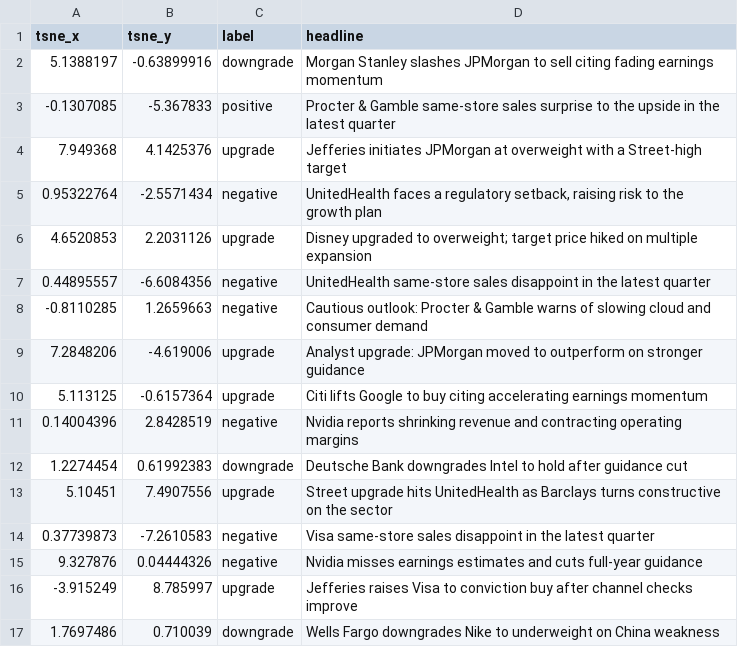
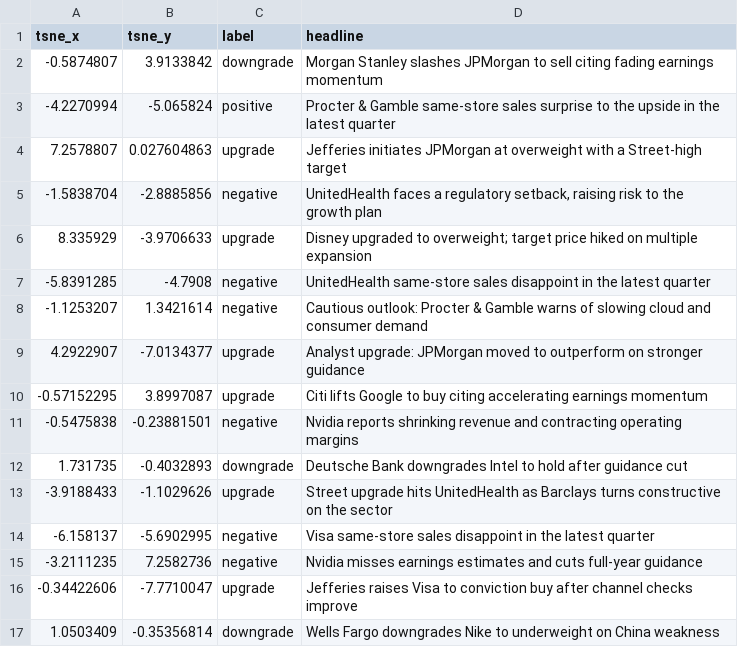
Before and after one commit to jayraval0/comp560project, a CSV file: models/tsne_n60_embeddings.csv, drawn as a sheet; only a part is shown; the diff covers the shown part only.

```diff
--- a/models/tsne_n60_embeddings.csv
+++ b/models/tsne_n60_embeddings.csv
@@ -1,17 +1,17 @@
 tsne_x,tsne_y,label,headline
-5.1388197,-0.63899916,downgrade,Morgan Stanley slashes JPMorgan to sell citing fading earnings momentum
--0.1307085,-5.367833,positive,Procter & Gamble same-store sales surprise to the upside in the latest quarter
-7.949368,4.1425376,upgrade,Jefferies initiates JPMorgan at overweight with a Street-high target
-0.95322764,-2.5571434,negative,"UnitedHealth faces a regulatory setback, raising risk to the growth plan"
-4.6520853,2.2031126,upgrade,Disney upgraded to overweight; target price hiked on multiple expansion
-0.44895557,-6.6084356,negative,UnitedHealth same-store sales disappoint in the latest quarter
--0.8110285,1.2659663,negative,Cautious outlook: Procter & Gamble warns of slowing cloud and consumer demand
-7.2848206,-4.619006,upgrade,Analyst upgrade: JPMorgan moved to outperform on stronger guidance
-5.113125,-0.6157364,upgrade,Citi lifts Google to buy citing accelerating earnings momentum
-0.14004396,2.8428519,negative,Nvidia reports shrinking revenue and contracting operating margins
-1.2274454,0.61992383,downgrade,Deutsche Bank downgrades Intel to hold after guidance cut
-5.10451,7.4907556,upgrade,Street upgrade hits UnitedHealth as Barclays turns constructive on the sector
-0.37739873,-7.2610583,negative,Visa same-store sales disappoint in the latest quarter
-9.327876,0.04444326,negative,Nvidia misses earnings estimates and cuts full-year guidance
--3.915249,8.785997,upgrade,Jefferies raises Visa to conviction buy after channel checks improve
-1.7697486,0.710039,downgrade,Wells Fargo downgrades Nike to underweight on China weakness
+-0.5874807,3.9133842,downgrade,Morgan Stanley slashes JPMorgan to sell citing fading earnings momentum
+-4.2270994,-5.065824,positive,Procter & Gamble same-store sales surprise to the upside in the latest quarter
+7.2578807,0.027604863,upgrade,Jefferies initiates JPMorgan at overweight with a Street-high target
+-1.5838704,-2.8885856,negative,"UnitedHealth faces a regulatory setback, raising risk to the growth plan"
+8.335929,-3.9706633,upgrade,Disney upgraded to overweight; target price hiked on multiple expansion
+-5.8391285,-4.7908,negative,UnitedHealth same-store sales disappoint in the latest quarter
+-1.1253207,1.3421614,negative,Cautious outlook: Procter & Gamble warns of slowing cloud and consumer demand
+4.2922907,-7.0134377,upgrade,Analyst upgrade: JPMorgan moved to outperform on stronger guidance
+-0.57152295,3.8997087,upgrade,Citi lifts Google to buy citing accelerating earnings momentum
+-0.5475838,-0.23881501,negative,Nvidia reports shrinking revenue and contracting operating margins
+1.731735,-0.4032893,downgrade,Deutsche Bank downgrades Intel to hold after guidance cut
+-3.9188433,-1.1029626,upgrade,Street upgrade hits UnitedHealth as Barclays turns constructive on the sector
+-6.158137,-5.6902995,negative,Visa same-store sales disappoint in the latest quarter
+-3.2111235,7.2582736,negative,Nvidia misses earnings estimates and cuts full-year guidance
+-0.34422606,-7.7710047,upgrade,Jefferies raises Visa to conviction buy after channel checks improve
+1.0503409,-0.35356814,downgrade,Wells Fargo downgrades Nike to underweight on China weakness
```
Also changed, not shown: 88 edited cells elsewhere in this file, models/tsne_n120_embeddings.csv, models/tsne_n180_embeddings.csv, 7 other files.
